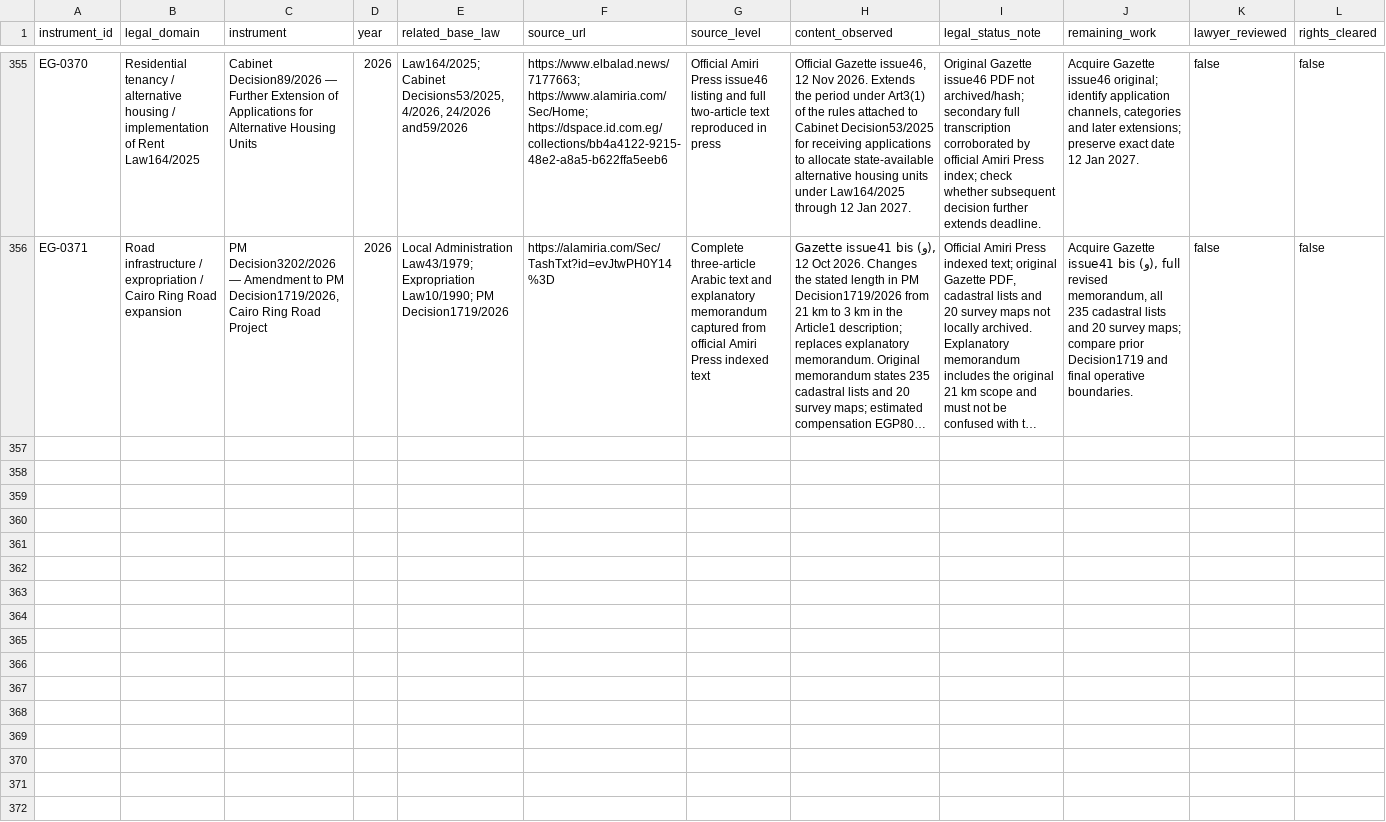
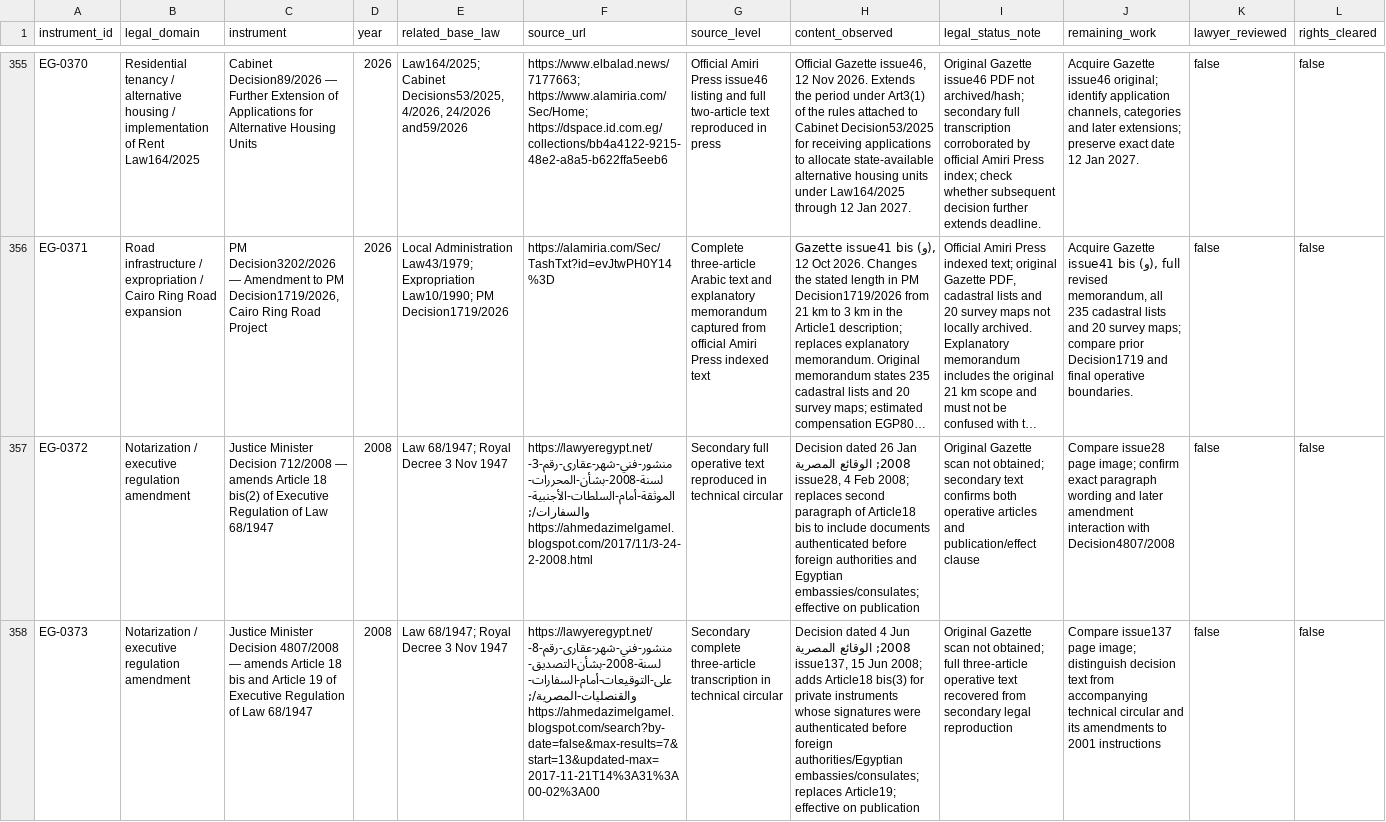
Before and after one commit to abdelmalek384/legal_copilot_latest, a CSV file: data/research/egypt_initial_statute_acquisition_register_2026-11-17.csv, drawn as a sheet; only a part is shown, gaps mark what is left out; long unchanged cells end in …; the diff covers the shown part only; the diff names each change by its address in the sheet, - before the commit and + after, or states it on an @@ line.

Commit message:
Register three additional Law 68 executive regulation amendments

```diff
--- a/data/research/egypt_initial_statute_acquisition_register_2026-11-17.csv
+++ b/data/research/egypt_initial_statute_acquisition_register_2026-11-17.csv
+row 357: EG-0372 | Notarization / executive regulation amendment | Justice Minister Decision 712/2008 — amends Article 18 bis(2) of Executive Regulation of Law 68/1947 | 2008 | Law 68/1947; Royal Decree 3 Nov 1947 | https://lawyeregypt.net/منشور-فني-شهر-عقارى-رقم-3-لسنة-2008-بشأن-المحررات-الموثقة-أمام-السلطات-الأجنبية-والسفارات/; https://ahmedazimelgamel.blogspot.com/2017/11/3-24-2-2008.html | Secondary full operative text reproduced in technical circular | Decision dated 26 Jan 2008; الوقائع المصرية issue28, 4 Feb 2008; replaces second paragraph of Article18 bis to include documents authenticated before foreign authorities and Egyptian embassies/consulates; effective on publication | Original Gazette scan not obtained; secondary text confirms both operative articles and publication/effect clause | Compare issue28 page image; confirm exact paragraph wording and later amendment interaction with Decision4807/2008 | false | false
+row 358: EG-0373 | Notarization / executive regulation amendment | Justice Minister Decision 4807/2008 — amends Article 18 bis and Article 19 of Executive Regulation of Law 68/1947 | 2008 | Law 68/1947; Royal Decree 3 Nov 1947 | https://lawyeregypt.net/منشور-فني-شهر-عقارى-رقم-8-لسنة-2008-بشأن-التصديق-على-التوقيعات-أمام-السفارات-والقنصليات-المصرية/; https://ahmedazimelgamel.blogspot.com/search?by-date=false&max-results=7&start=13&updated-max=2017-11-21T14%3A31%3A00-02%3A00 | Secondary complete three-article transcription in technical circular | Decision dated 4 Jun 2008; الوقائع المصرية issue137, 15 Jun 2008; adds Article18 bis(3) for private instruments whose signatures were authenticated before foreign authorities/Egyptian embassies/consulates; replaces Article19; effective on publication | Original Gazette scan not obtained; full three-article operative text recovered from secondary legal reproduction | Compare issue137 page image; distinguish decision text from accompanying technical circular and its amendments to 2001 instructions | false | false
```
Also changed, not shown: 1 added row and 1 edited cell elsewhere in this file.
